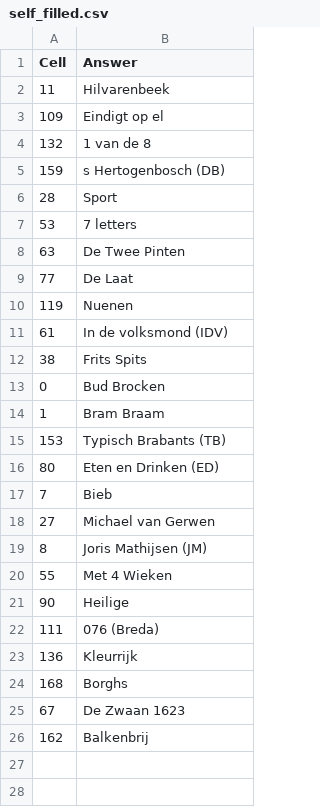
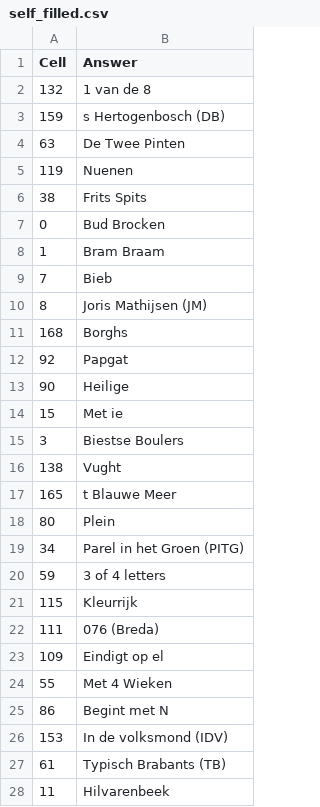
Before and after one commit to RobZelluf/djangoPuzzle, a CSV file: brabant_puzzle/self_filled.csv, drawn as a sheet.

```diff
--- a/brabant_puzzle/self_filled.csv
+++ b/brabant_puzzle/self_filled.csv
@@ -1,12 +1,6 @@
 Cell,Answer
-11,Hilvarenbeek
-109,Eindigt op el
 132,1 van de 8
 159,s Hertogenbosch (DB)
-28,Sport
-53,7 letters
 63,De Twee Pinten
-77,De Laat
 119,Nuenen
-61,In de volksmond (IDV)
 38,Frits Spits
@@ -14,13 +8,21 @@ Cell,Answer
 1,Bram Braam
-153,Typisch Brabants (TB)
-80,Eten en Drinken (ED)
 7,Bieb
-27,Michael van Gerwen
 8,Joris Mathijsen (JM)
+168,Borghs
+92,Papgat
+90,Heilige
+15,Met ie
+3,Biestse Boulers
+138,Vught
+165,t Blauwe Meer
+80,Plein
+34,Parel in het Groen (PITG)
+59,3 of 4 letters
+115,Kleurrijk
+111,076 (Breda)
+109,Eindigt op el
 55,Met 4 Wieken
-90,Heilige
-111,076 (Breda)
-136,Kleurrijk
-168,Borghs
-67,De Zwaan 1623
-162,Balkenbrij
+86,Begint met N
+153,In de volksmond (IDV)
+61,Typisch Brabants (TB)
+11,Hilvarenbeek
```
Also changed, not shown: 10 other files.
